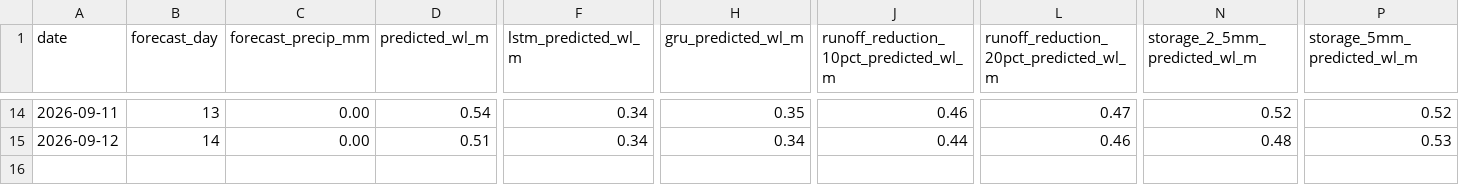
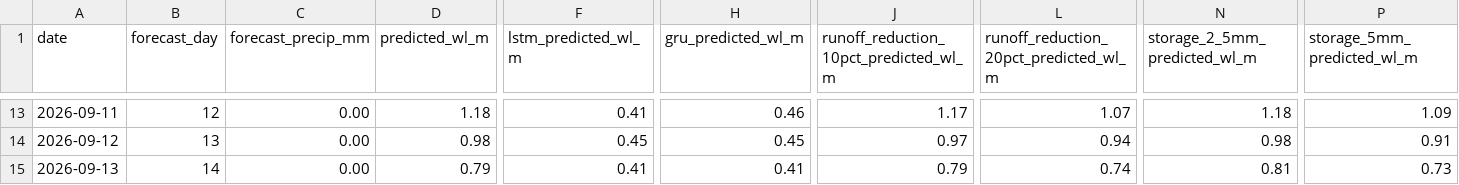
Before and after one commit to Babakd92/flood_ml, a CSV file: sandusky_next_14_day_water_level_forecast.csv, drawn as a sheet; only a part is shown, gaps mark what is left out; addresses are those after the commit; rows hold the shown columns only; the diff covers the shown part only; the diff names each change by its address in the sheet, - before the commit and + after, or states it on an @@ line.

```diff
--- a/sandusky_next_14_day_water_level_forecast.csv
+++ b/sandusky_next_14_day_water_level_forecast.csv
-B13 (forecast_day): 13
+B13 (forecast_day): 12
-D13 (predicted_wl_m): 0.54
+D13 (predicted_wl_m): 1.18
-F13 (lstm_predicted_wl_m): 0.34
+F13 (lstm_predicted_wl_m): 0.41
-H13 (gru_predicted_wl_m): 0.35
+H13 (gru_predicted_wl_m): 0.46
-J13: 0.46
+J13: 1.17
-L13: 0.47
+L13: 1.07
-N13 (storage_2_5mm_predicted_wl_m): 0.52
+N13 (storage_2_5mm_predicted_wl_m): 1.18
-P13 (storage_5mm_predicted_wl_m): 0.52
+P13 (storage_5mm_predicted_wl_m): 1.09
-B14 (forecast_day): 14
+B14 (forecast_day): 13
-D14 (predicted_wl_m): 0.51
+D14 (predicted_wl_m): 0.98
-F14 (lstm_predicted_wl_m): 0.34
+F14 (lstm_predicted_wl_m): 0.45
-H14 (gru_predicted_wl_m): 0.34
+H14 (gru_predicted_wl_m): 0.45
-J14: 0.44
+J14: 0.97
-L14: 0.46
+L14: 0.94
-N14 (storage_2_5mm_predicted_wl_m): 0.48
+N14 (storage_2_5mm_predicted_wl_m): 0.98
-P14 (storage_5mm_predicted_wl_m): 0.53
+P14 (storage_5mm_predicted_wl_m): 0.91
+row 15: 2026-09-13 | 14 | 0.00 | 0.79 | 0.41 | 0.41 | 0.79 | 0.74 | 0.81 | 0.73
```
Also changed, not shown: 1 removed row and 91 edited cells elsewhere in this file, huron_next_14_day_water_level_forecast.csv, huron_open_meteo_basin_average_precipitation.csv, 16 other files.
